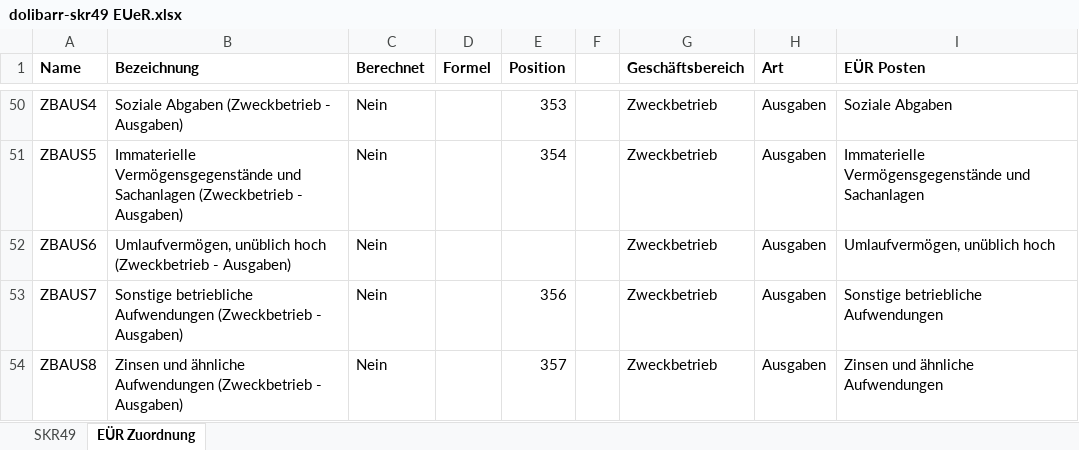
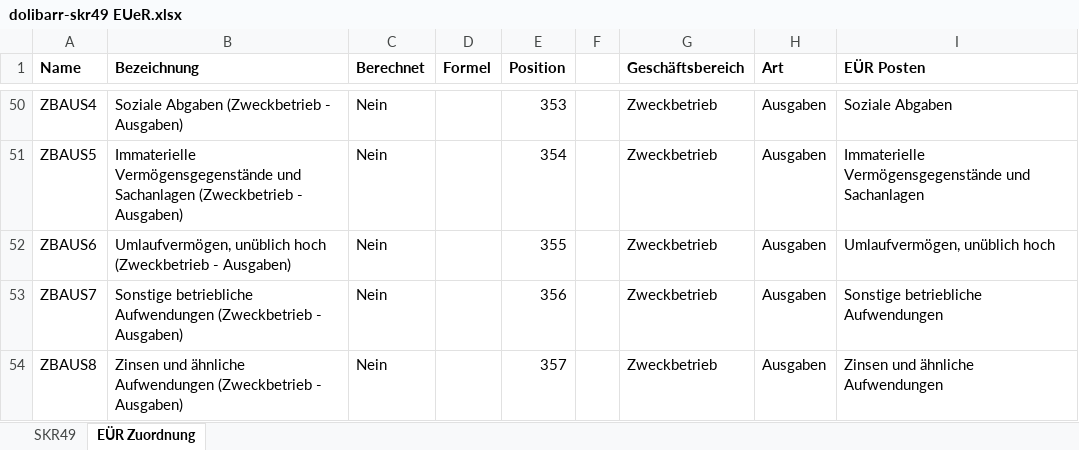
Before and after one commit to hanneshier/dolibarr-skr49, an Excel workbook: dolibarr-skr49 EUeR.xlsx, sheet EÜR Zuordnung, drawn as a sheet; only a part is shown, gaps mark what is left out; values as stored, in another font and other column widths than the file's, no borders; the diff names each change by its address in the sheet, - before the commit and + after, or states it on an @@ line.

```diff
--- a/dolibarr-skr49 EUeR.xlsx (sheet EÜR Zuordnung)
+++ b/dolibarr-skr49 EUeR.xlsx (sheet EÜR Zuordnung)
-E52 (Position): (empty)
+E52 (Position): 355
```
Also changed, not shown: 2 other files.
